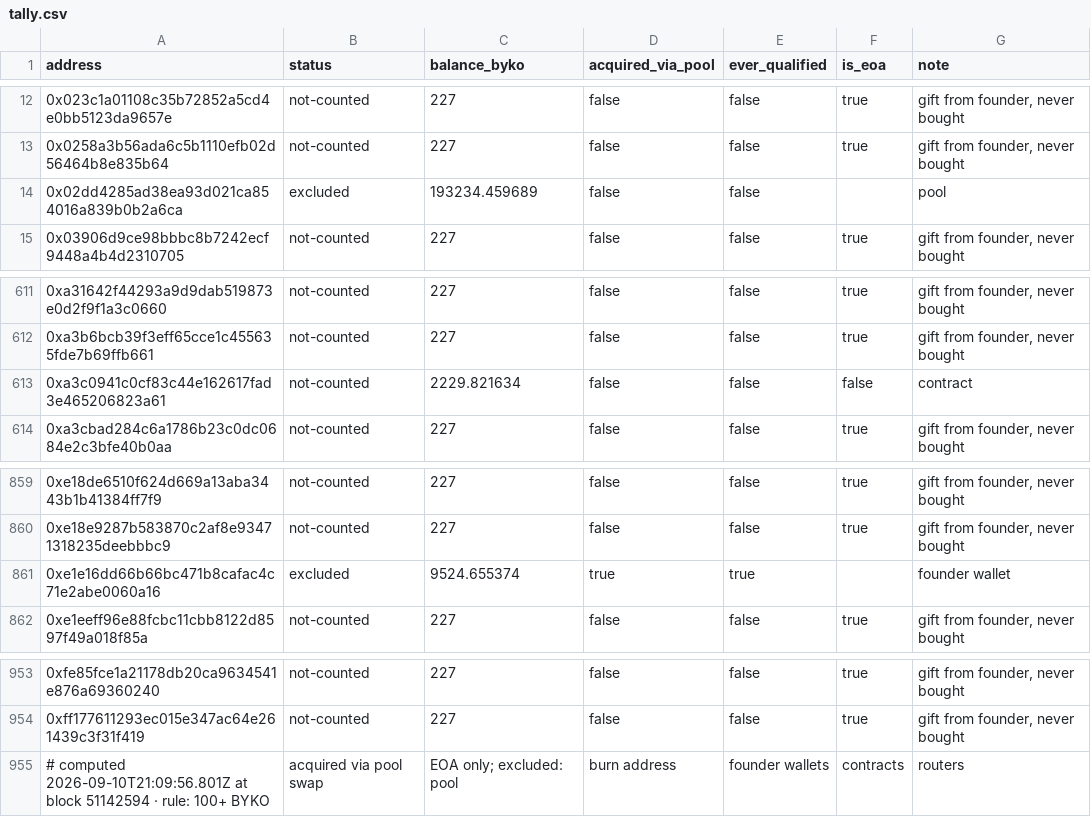
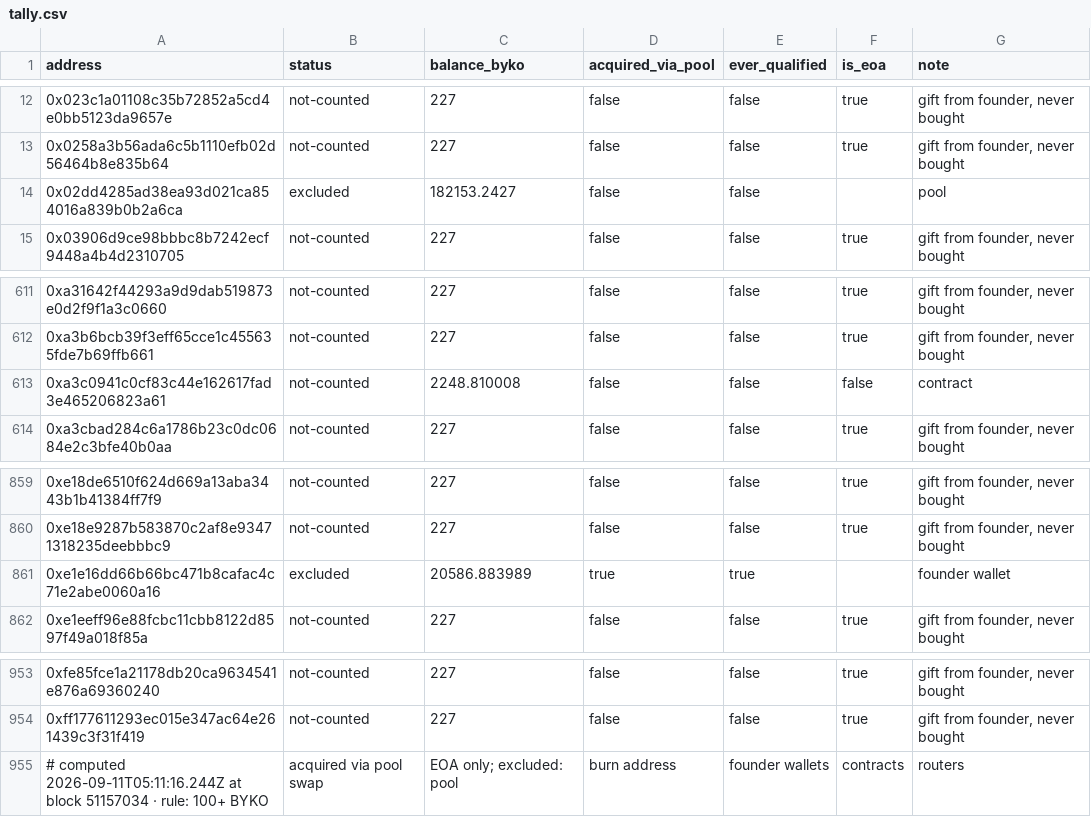
Before and after one commit to bykovas/byko, a CSV file: website/data/tally.csv, drawn as a sheet; only a part is shown, gaps mark what is left out.

Commit message:
tally snapshot at block 51157034

```diff
--- a/website/data/tally.csv
+++ b/website/data/tally.csv
@@ -13,3 +13,3 @@ address,status,balance_byko,acquired_via_pool,ever_qualified,is_eoa,note
 0x0258a3b56ada6c5b1110efb02d56464b8e835b64,not-counted,227,false,false,true,"gift from founder, never bought"
-0x02dd4285ad38ea93d021ca854016a839b0b2a6ca,excluded,193234.459689,false,false,,"pool"
+0x02dd4285ad38ea93d021ca854016a839b0b2a6ca,excluded,182153.2427,false,false,,"pool"
 0x03906d9ce98bbbc8b7242ecf9448a4b4d2310705,not-counted,227,false,false,true,"gift from founder, never bought"
@@ -612,3 +612,3 @@ address,status,balance_byko,acquired_via_pool,ever_qualified,is_eoa,note
 0xa3b6bcb39f3eff65cce1c455635fde7b69ffb661,not-counted,227,false,false,true,"gift from founder, never bought"
-0xa3c0941c0cf83c44e162617fad3e465206823a61,not-counted,2229.821634,false,false,false,"contract"
+0xa3c0941c0cf83c44e162617fad3e465206823a61,not-counted,2248.810008,false,false,false,"contract"
 0xa3cbad284c6a1786b23c0dc0684e2c3bfe40b0aa,not-counted,227,false,false,true,"gift from founder, never bought"
@@ -860,3 +860,3 @@ address,status,balance_byko,acquired_via_pool,ever_qualified,is_eoa,note
 0xe18e9287b583870c2af8e93471318235deebbbc9,not-counted,227,false,false,true,"gift from founder, never bought"
-0xe1e16dd66b66bc471b8cafac4c71e2abe0060a16,excluded,9524.655374,true,true,,"founder wallet"
+0xe1e16dd66b66bc471b8cafac4c71e2abe0060a16,excluded,20586.883989,true,true,,"founder wallet"
 0xe1eeff96e88fcbc11cbb8122d8597f49a018f85a,not-counted,227,false,false,true,"gift from founder, never bought"
@@ -954,2 +954,2 @@ address,status,balance_byko,acquired_via_pool,ever_qualified,is_eoa,note
 0xff177611293ec015e347ac64e261439c3f31f419,not-counted,227,false,false,true,"gift from founder, never bought"
-# computed 2026-09-10T21:09:56.801Z at block 51142594 · rule: 100+ BYKO, acquired via pool swap, EOA only; excluded: pool, burn address, founder wallets, contracts, routers
+# computed 2026-09-11T05:11:16.244Z at block 51157034 · rule: 100+ BYKO, acquired via pool swap, EOA only; excluded: pool, burn address, founder wallets, contracts, routers
```
Also changed, not shown: 2 other files.
